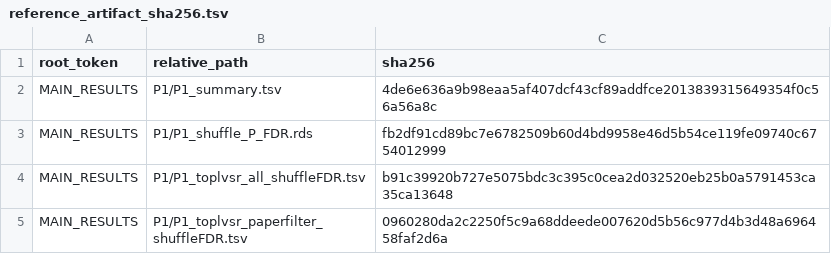
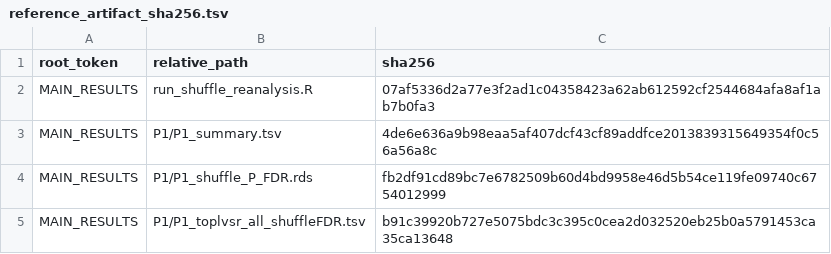
Before and after one commit to CoooRossa/geneSCOPE-paper, a TSV file: correction-analysis/reference_artifact_sha256.tsv, drawn as a sheet; only a part is shown; the shorter side is filled out with more unchanged rows.

```diff
--- a/correction-analysis/reference_artifact_sha256.tsv
+++ b/correction-analysis/reference_artifact_sha256.tsv
@@ -1,2 +1,3 @@
 root_token	relative_path	sha256
+MAIN_RESULTS	run_shuffle_reanalysis.R	07af5336d2a77e3f2ad1c04358423a62ab612592cf2544684afa8af1ab7b0fa3
 MAIN_RESULTS	P1/P1_summary.tsv	4de6e636a9b98eaa5af407dcf43cf89addfce2013839315649354f0c56a56a8c
```
Also changed, not shown: correction-analysis/reference_external_bundle_hashes.tsv, 7 other files.
